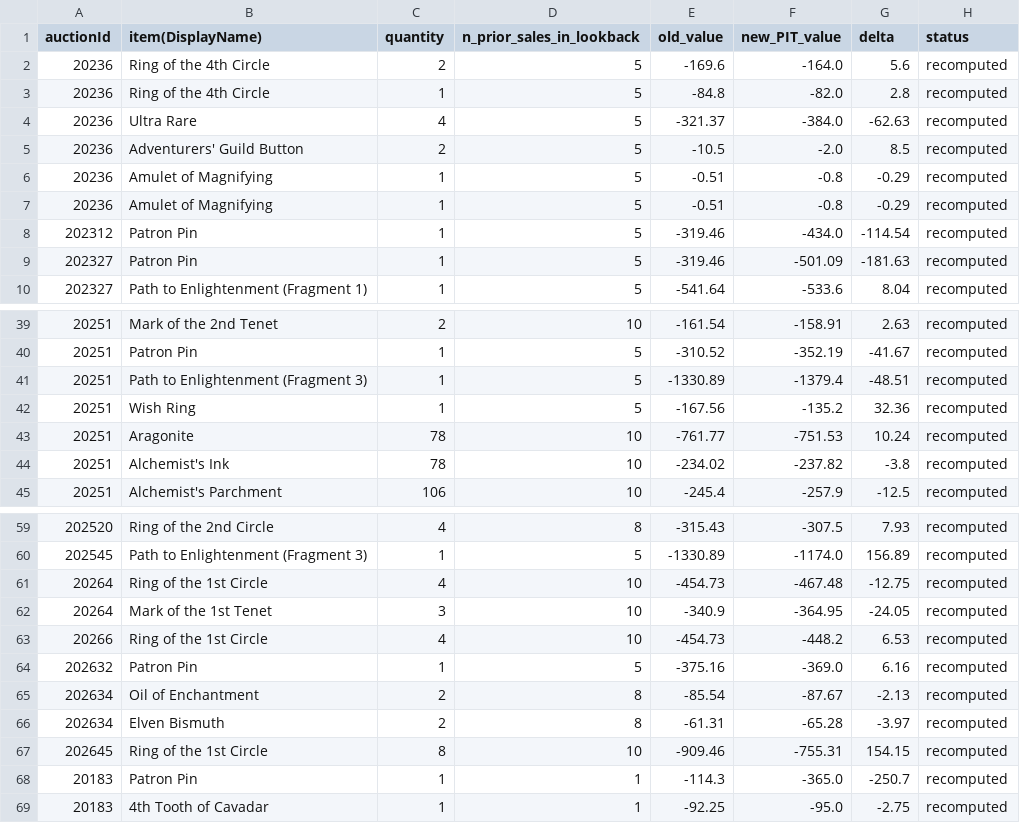
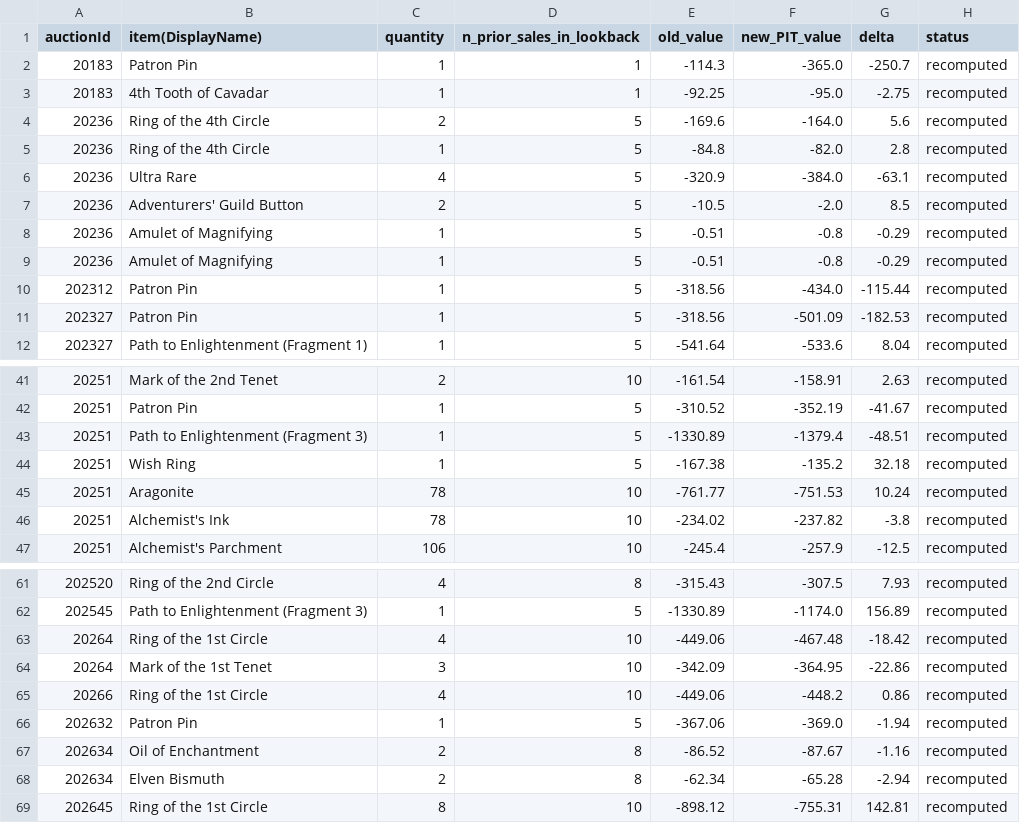
Before and after one commit to mjdomask-jpg/trueDungeonAuctionPrices, a CSV file: docs/withheld-recompute-preview.csv, drawn as a sheet; only a part is shown, gaps mark what is left out.

Commit message:
new witheld recompute

```diff
--- a/docs/withheld-recompute-preview.csv
+++ b/docs/withheld-recompute-preview.csv
@@ -1,5 +1,7 @@
 auctionId,item(DisplayName),quantity,n_prior_sales_in_lookback,old_value,new_PIT_value,delta,status
+20183,Patron Pin,1,1,-114.3,-365.0,-250.7,recomputed
+20183,4th Tooth of Cavadar,1,1,-92.25,-95.0,-2.75,recomputed
 20236,Ring of the 4th Circle,2,5,-169.6,-164.0,5.6,recomputed
 20236,Ring of the 4th Circle,1,5,-84.8,-82.0,2.8,recomputed
-20236,Ultra Rare,4,5,-321.37,-384.0,-62.63,recomputed
+20236,Ultra Rare,4,5,-320.9,-384.0,-63.1,recomputed
 20236,Adventurers' Guild Button,2,5,-10.5,-2.0,8.5,recomputed
@@ -7,4 +9,4 @@ auctionId,item(DisplayName),quantity,n_prior_sales_in_lookback,old_value,new_PIT
 20236,Amulet of Magnifying,1,5,-0.51,-0.8,-0.29,recomputed
-202312,Patron Pin,1,5,-319.46,-434.0,-114.54,recomputed
-202327,Patron Pin,1,5,-319.46,-501.09,-181.63,recomputed
+202312,Patron Pin,1,5,-318.56,-434.0,-115.44,recomputed
+202327,Patron Pin,1,5,-318.56,-501.09,-182.53,recomputed
 202327,Path to Enlightenment (Fragment 1),1,5,-541.64,-533.6,8.04,recomputed
@@ -41,3 +43,3 @@ auctionId,item(DisplayName),quantity,n_prior_sales_in_lookback,old_value,new_PIT
 20251,Path to Enlightenment (Fragment 3),1,5,-1330.89,-1379.4,-48.51,recomputed
-20251,Wish Ring,1,5,-167.56,-135.2,32.36,recomputed
+20251,Wish Ring,1,5,-167.38,-135.2,32.18,recomputed
 20251,Aragonite,78,10,-761.77,-751.53,10.24,recomputed
@@ -60,10 +62,8 @@ auctionId,item(DisplayName),quantity,n_prior_sales_in_lookback,old_value,new_PIT
 202545,Path to Enlightenment (Fragment 3),1,5,-1330.89,-1174.0,156.89,recomputed
-20264,Ring of the 1st Circle,4,10,-454.73,-467.48,-12.75,recomputed
-20264,Mark of the 1st Tenet,3,10,-340.9,-364.95,-24.05,recomputed
-20266,Ring of the 1st Circle,4,10,-454.73,-448.2,6.53,recomputed
-202632,Patron Pin,1,5,-375.16,-369.0,6.16,recomputed
-202634,Oil of Enchantment,2,8,-85.54,-87.67,-2.13,recomputed
-202634,Elven Bismuth,2,8,-61.31,-65.28,-3.97,recomputed
-202645,Ring of the 1st Circle,8,10,-909.46,-755.31,154.15,recomputed
-20183,Patron Pin,1,1,-114.3,-365.0,-250.7,recomputed
-20183,4th Tooth of Cavadar,1,1,-92.25,-95.0,-2.75,recomputed
+20264,Ring of the 1st Circle,4,10,-449.06,-467.48,-18.42,recomputed
+20264,Mark of the 1st Tenet,3,10,-342.09,-364.95,-22.86,recomputed
+20266,Ring of the 1st Circle,4,10,-449.06,-448.2,0.86,recomputed
+202632,Patron Pin,1,5,-367.06,-369.0,-1.94,recomputed
+202634,Oil of Enchantment,2,8,-86.52,-87.67,-1.16,recomputed
+202634,Elven Bismuth,2,8,-62.34,-65.28,-2.94,recomputed
+202645,Ring of the 1st Circle,8,10,-898.12,-755.31,142.81,recomputed
```
